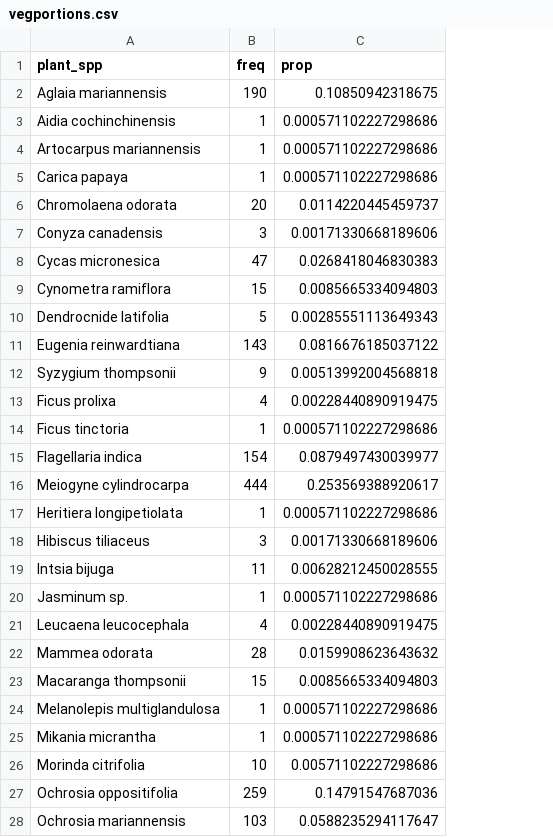
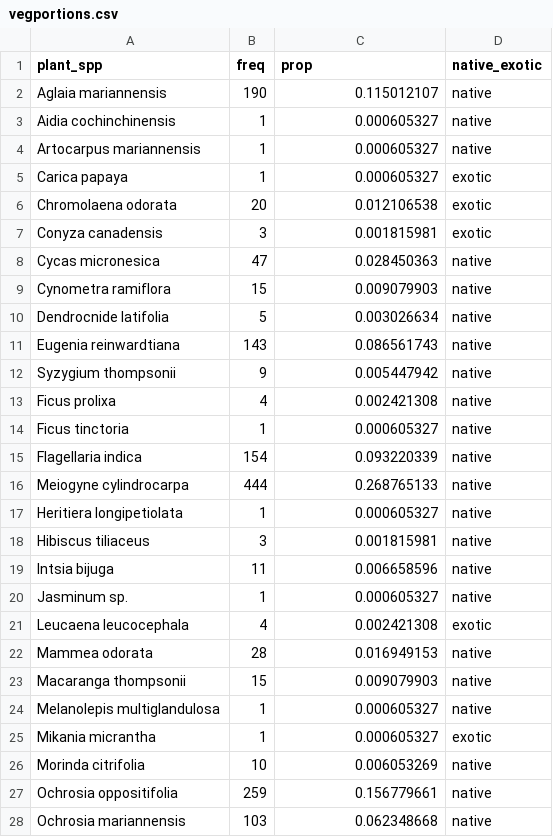
Before and after one commit to anngawel/ungulate-paper, a CSV file: Analysis/data/working data/vegportions.csv, drawn as a sheet; only a part is shown; the diff covers the shown part only; the diff names each change by its address in the sheet, - before the commit and + after, or states it on an @@ line.

Commit message:
pushing new scripts for scat data and graphing

```diff
--- a/Analysis/data/working data/vegportions.csv
+++ b/Analysis/data/working data/vegportions.csv
+column D (native_exotic), rows 2-28: native | native | native | exotic | exotic | exotic | native | native | native | native | native | native | native | native | native | native | native | native | native | exotic | native | native | native | exotic | native | native | native
-C2 (prop): 0.10850942318675
+C2 (prop): 0.115012107
-C3:C5 (prop): 0.000571102227298686
+C3:C5 (prop): 0.000605327
-C6 (prop): 0.0114220445459737
+C6 (prop): 0.012106538
-C7 (prop): 0.00171330668189606
+C7 (prop): 0.001815981
-C8 (prop): 0.0268418046830383
+C8 (prop): 0.028450363
-C9 (prop): 0.0085665334094803
+C9 (prop): 0.009079903
-C10 (prop): 0.00285551113649343
+C10 (prop): 0.003026634
-C11 (prop): 0.0816676185037122
+C11 (prop): 0.086561743
-C12 (prop): 0.00513992004568818
+C12 (prop): 0.005447942
-C13 (prop): 0.00228440890919475
+C13 (prop): 0.002421308
-C14 (prop): 0.000571102227298686
+C14 (prop): 0.000605327
-C15 (prop): 0.0879497430039977
+C15 (prop): 0.093220339
-C16 (prop): 0.253569388920617
+C16 (prop): 0.268765133
-C17 (prop): 0.000571102227298686
+C17 (prop): 0.000605327
-C18 (prop): 0.00171330668189606
+C18 (prop): 0.001815981
-C19 (prop): 0.00628212450028555
+C19 (prop): 0.006658596
-C20 (prop): 0.000571102227298686
+C20 (prop): 0.000605327
-C21 (prop): 0.00228440890919475
+C21 (prop): 0.002421308
-C22 (prop): 0.0159908623643632
+C22 (prop): 0.016949153
-C23 (prop): 0.0085665334094803
+C23 (prop): 0.009079903
-C24:C25 (prop): 0.000571102227298686
+C24:C25 (prop): 0.000605327
-C26 (prop): 0.00571102227298686
+C26 (prop): 0.006053269
-C27 (prop): 0.14791547687036
+C27 (prop): 0.156779661
-C28 (prop): 0.0588235294117647
+C28 (prop): 0.062348668
```
Also changed, not shown: 1 removed row and 11 edited cells elsewhere in this file, 5 other files.
